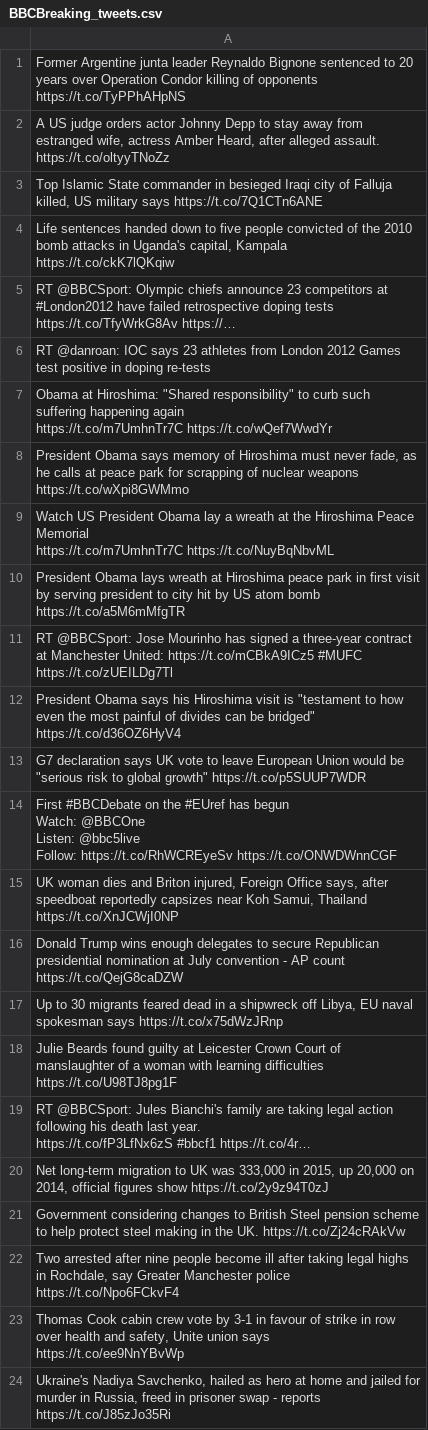
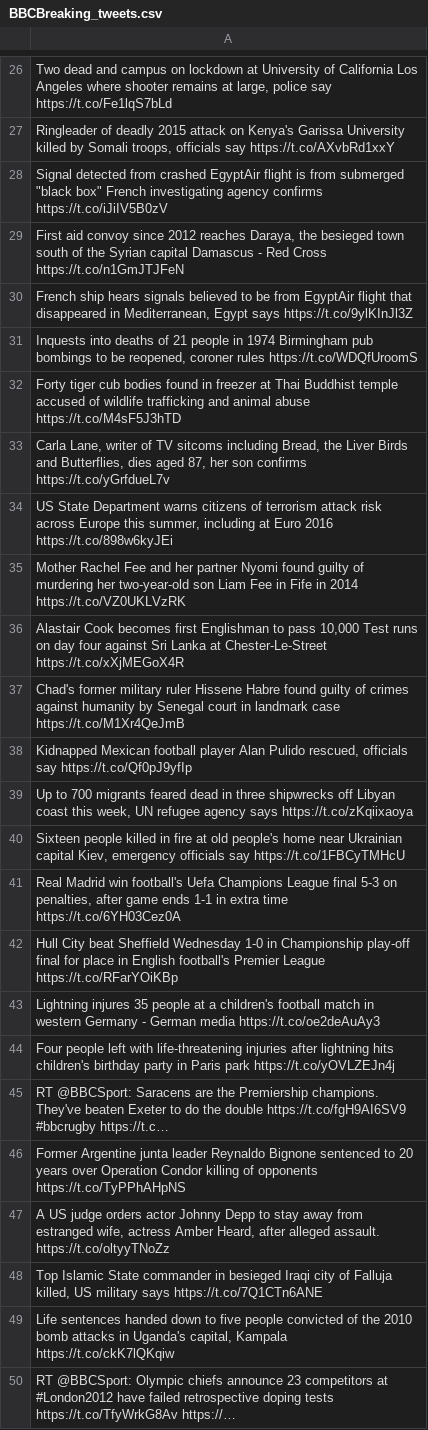
Before and after one commit to andreaangiolillo/Misspelling, a CSV file: Mispelling/src/csv/BBCBreaking_tweets.csv, drawn as a sheet; only a part is shown, gaps mark what is left out; the shorter side is filled out with more unchanged rows; the diff covers the shown part only.

```diff
--- a/Mispelling/src/csv/BBCBreaking_tweets.csv
+++ b/Mispelling/src/csv/BBCBreaking_tweets.csv
@@ -1 +41,23 @@
+"Two dead and campus on lockdown at University of California Los Angeles where shooter remains at large, police say https://t.co/Fe1lqS7bLd"
+"Ringleader of deadly 2015 attack on Kenya's Garissa University killed by Somali troops, officials say https://t.co/AXvbRd1xxY"
+"Signal detected from crashed EgyptAir flight is from submerged ""black box"" French investigating agency confirms https://t.co/iJiIV5B0zV"
+"First aid convoy since 2012 reaches Daraya, the besieged town south of the Syrian capital Damascus - Red Cross https://t.co/n1GmJTJFeN"
+"French ship hears signals believed to be from EgyptAir flight that disappeared in Mediterranean, Egypt says https://t.co/9ylKInJl3Z"
+"Inquests into deaths of 21 people in 1974 Birmingham pub bombings to be reopened, coroner rules https://t.co/WDQfUroomS"
+Forty tiger cub bodies found in freezer at Thai Buddhist temple accused of wildlife trafficking and animal abuse https://t.co/M4sF5J3hTD
+"Carla Lane, writer of TV sitcoms including Bread, the Liver Birds and Butterflies, dies aged 87, her son confirms https://t.co/yGrfdueL7v"
+"US State Department warns citizens of terrorism attack risk across Europe this summer, including at Euro 2016 https://t.co/898w6kyJEi"
+Mother Rachel Fee and her partner Nyomi found guilty of murdering her two-year-old son Liam Fee in Fife in 2014 https://t.co/VZ0UKLVzRK
+"Alastair Cook becomes first Englishman to pass 10,000 Test runs on day four against Sri Lanka at Chester-Le-Street https://t.co/xXjMEGoX4R"
+Chad's former military ruler Hissene Habre found guilty of crimes against humanity by Senegal court in landmark case https://t.co/M1Xr4QeJmB
+"Kidnapped Mexican football player Alan Pulido rescued, officials say https://t.co/Qf0pJ9yfIp"
+"Up to 700 migrants feared dead in three shipwrecks off Libyan coast this week, UN refugee agency says https://t.co/zKqiixaoya"
+"Sixteen people killed in fire at old people's home near Ukrainian capital Kiev, emergency officials say https://t.co/1FBCyTMHcU"
+"Real Madrid win football's Uefa Champions League final 5-3 on penalties, after game ends 1-1 in extra time https://t.co/6YH03Cez0A"
+Hull City beat Sheffield Wednesday 1-0 in Championship play-off final for place in English football's Premier League https://t.co/RFarYOiKBp
+Lightning injures 35 people at a children's football match in western Germany - German media https://t.co/oe2deAuAy3
+Four people left with life-threatening injuries after lightning hits children's birthday party in Paris park https://t.co/yOVLZEJn4j
+"RT @BBCSport: Saracens are the Premiership champions.
+
+They've beaten Exeter to do the double https://t.co/fgH9AI6SV9 #bbcrugby https://t.c…"
 Former Argentine junta leader Reynaldo Bignone sentenced to 20 years over Operation Condor killing of opponents https://t.co/TyPPhAHpNS
```
Also changed, not shown: 25 added rows and 51 removed rows elsewhere in this file, Mispelling/src/csv/POTUS_tweets.csv, 15 other files.
